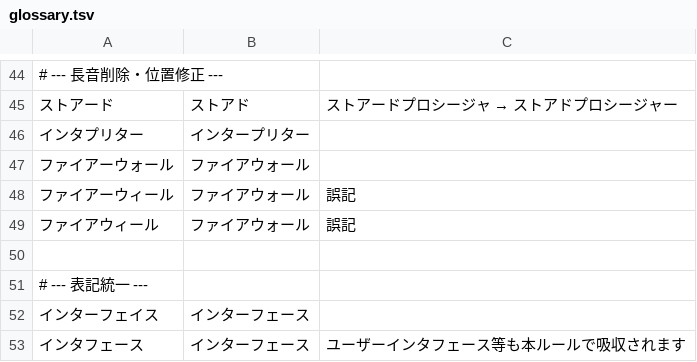
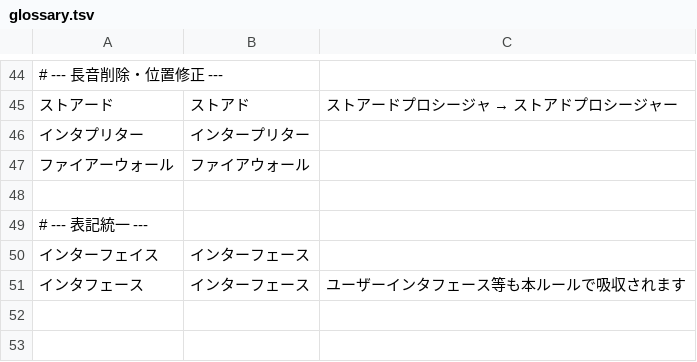
Before and after one commit to EmikoToda/docs, a TSV file: tools/ja-normalize/glossary.tsv, drawn as a sheet; only a part is shown, gaps mark what is left out.

```diff
--- a/tools/ja-normalize/glossary.tsv
+++ b/tools/ja-normalize/glossary.tsv
@@ -47,4 +47,2 @@
 ファイアーウォール	ファイアウォール
-ファイアーウィール	ファイアウォール	誤記
-ファイアウィール	ファイアウォール	誤記
 
```
